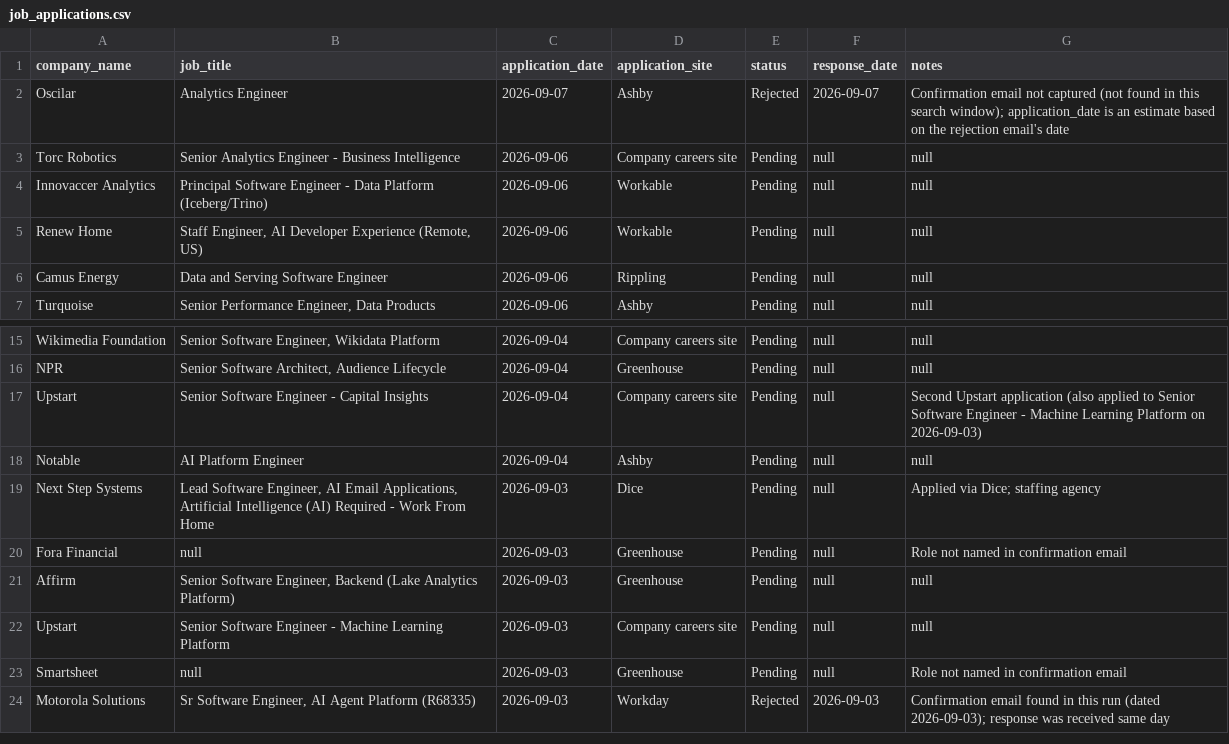
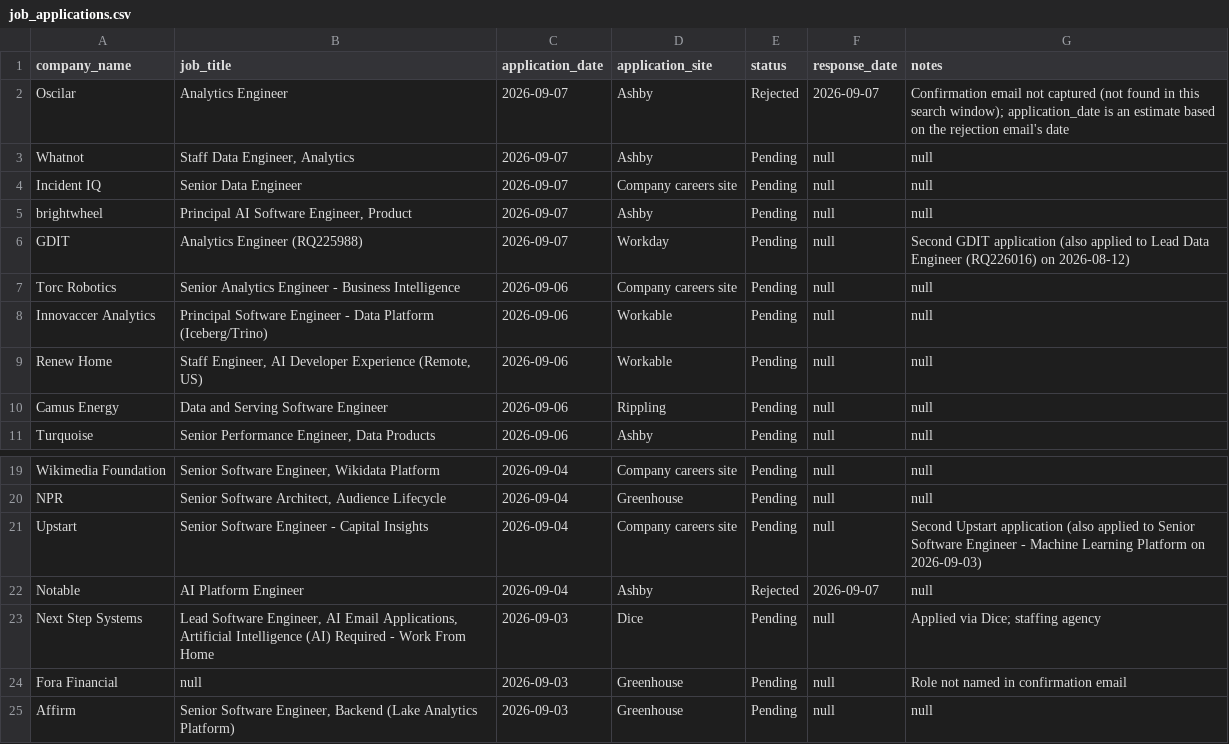
Before and after one commit to sandervw/job-search, a CSV file: job_applications.csv, drawn as a sheet; only a part is shown, gaps mark what is left out; the shorter side is filled out with more unchanged rows.

```diff
--- a/job_applications.csv
+++ b/job_applications.csv
@@ -2,2 +2,6 @@ company_name,job_title,application_date,application_site,status,response_date,no
 Oscilar,Analytics Engineer,2026-09-07,Ashby,Rejected,2026-09-07,Confirmation email not captured (not found in this search window); application_date is an estimate based on the rejection email's date
+Whatnot,"Staff Data Engineer, Analytics",2026-09-07,Ashby,Pending,null,null
+Incident IQ,Senior Data Engineer,2026-09-07,Company careers site,Pending,null,null
+brightwheel,"Principal AI Software Engineer, Product",2026-09-07,Ashby,Pending,null,null
+GDIT,Analytics Engineer (RQ225988),2026-09-07,Workday,Pending,null,Second GDIT application (also applied to Lead Data Engineer (RQ226016) on 2026-08-12)
 Torc Robotics,Senior Analytics Engineer - Business Intelligence,2026-09-06,Company careers site,Pending,null,null
@@ -17,3 +21,3 @@ NPR,"Senior Software Architect, Audience Lifecycle",2026-09-04,Greenhouse,Pendin
 Upstart,Senior Software Engineer - Capital Insights,2026-09-04,Company careers site,Pending,null,Second Upstart application (also applied to Senior Software Engineer - Machine Learning Platform on 2026-09-03)
-Notable,AI Platform Engineer,2026-09-04,Ashby,Pending,null,null
+Notable,AI Platform Engineer,2026-09-04,Ashby,Rejected,2026-09-07,null
 Next Step Systems,"Lead Software Engineer, AI Email Applications, Artificial Intelligence (AI) Required - Work From Home",2026-09-03,Dice,Pending,null,Applied via Dice; staffing agency
```
